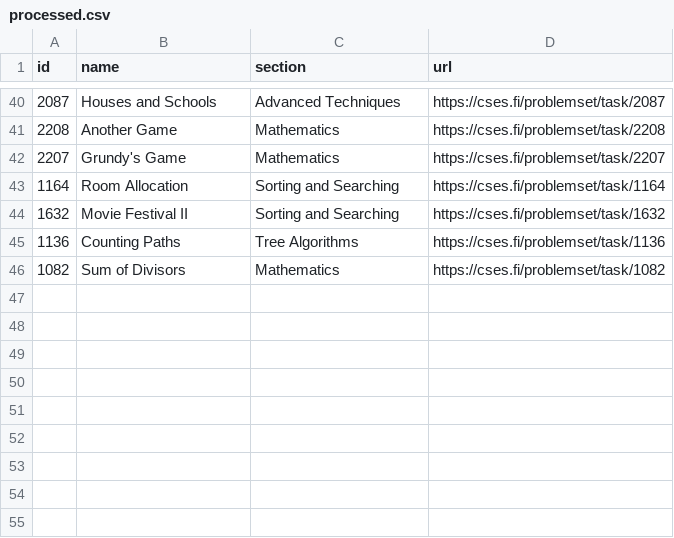
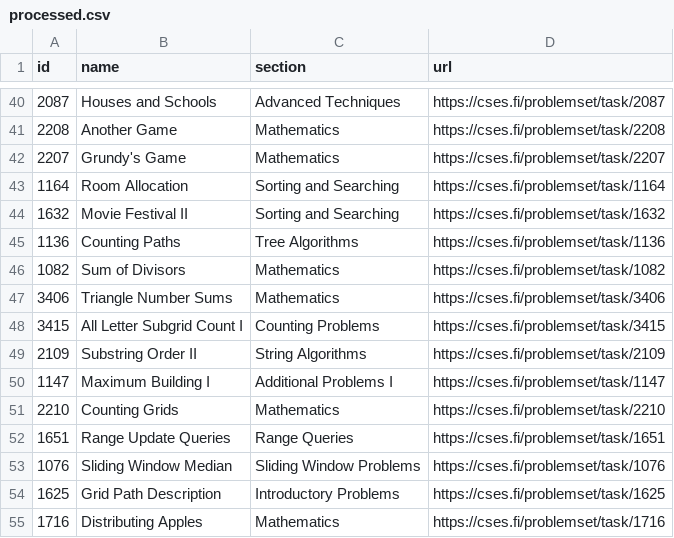
Before and after one commit to NaimSS/cses-weekly-problems, a CSV file: processed.csv, drawn as a sheet; only a part is shown, gaps mark what is left out; the diff names each change by its address in the sheet, - before the commit and + after, or states it on an @@ line.

```diff
--- a/processed.csv
+++ b/processed.csv
+row 47: 3406 | Triangle Number Sums | Mathematics | https://cses.fi/problemset/task/3406
+row 48: 3415 | All Letter Subgrid Count I | Counting Problems | https://cses.fi/problemset/task/3415
+row 49: 2109 | Substring Order II | String Algorithms | https://cses.fi/problemset/task/2109
+row 50: 1147 | Maximum Building I | Additional Problems I | https://cses.fi/problemset/task/1147
+row 51: 2210 | Counting Grids | Mathematics | https://cses.fi/problemset/task/2210
+row 52: 1651 | Range Update Queries | Range Queries | https://cses.fi/problemset/task/1651
+row 53: 1076 | Sliding Window Median | Sliding Window Problems | https://cses.fi/problemset/task/1076
+row 54: 1625 | Grid Path Description | Introductory Problems | https://cses.fi/problemset/task/1625
+row 55: 1716 | Distributing Apples | Mathematics | https://cses.fi/problemset/task/1716
```
Also changed, not shown: 5 other files.
